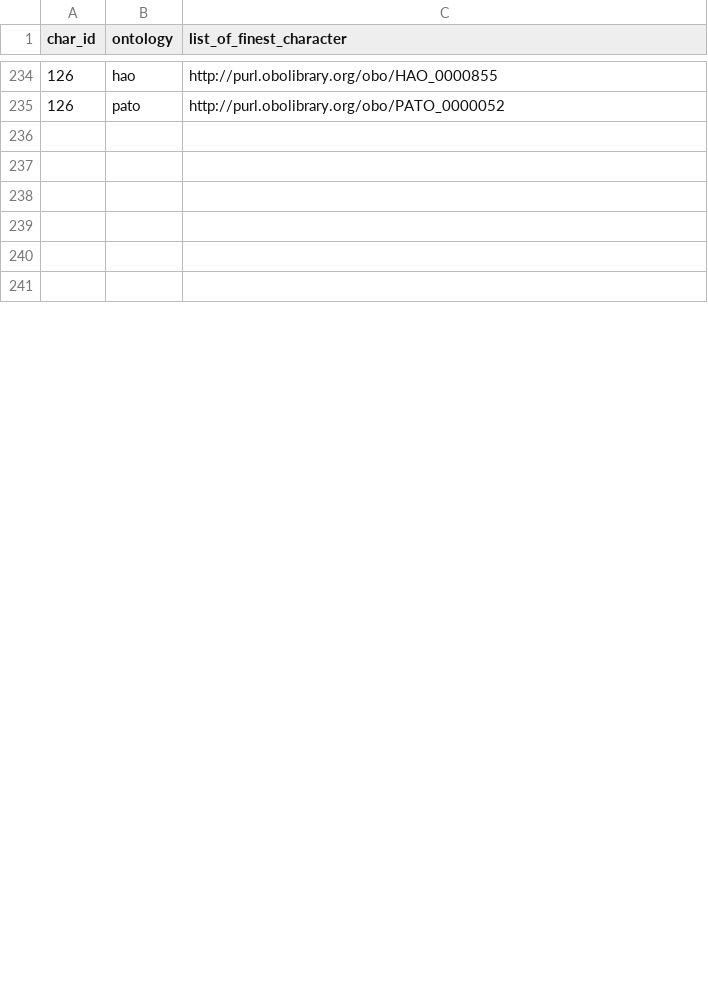
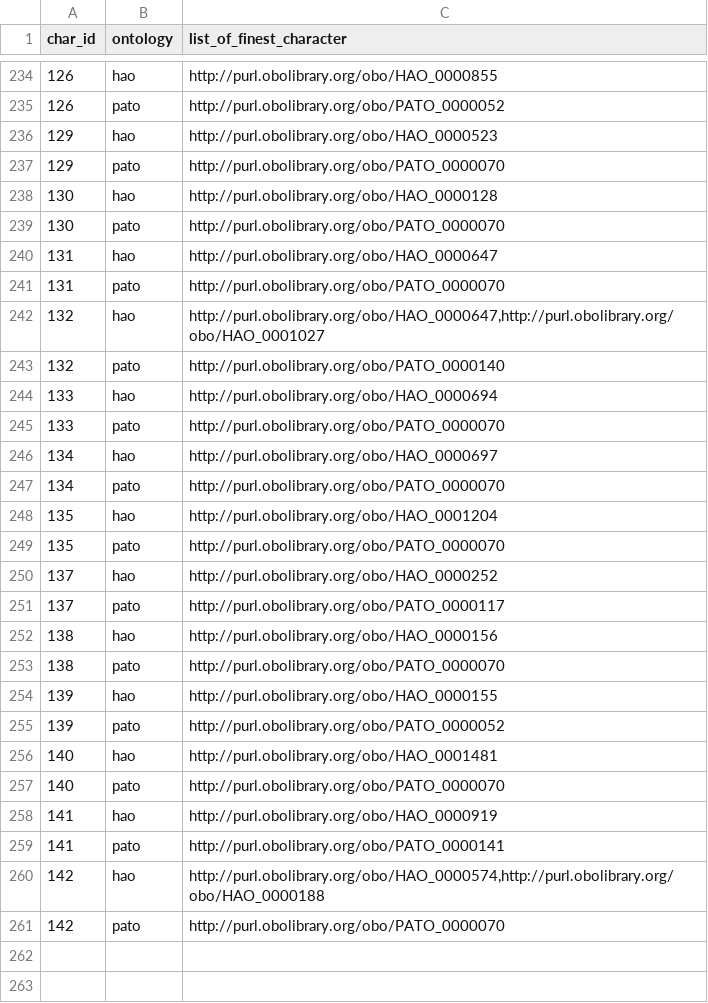
Before and after one commit to hymao/onto_phylo, a CSV file: data/working/finest.csv, drawn as a sheet; only a part is shown, gaps mark what is left out; the shorter side is filled out with more unchanged rows; the diff covers the shown part only.

Commit message:
Update finest.csv

```diff
--- a/data/working/finest.csv
+++ b/data/working/finest.csv
@@ -235,2 +235,28 @@ char_id,ontology,list_of_finest_character
 126,pato,"http://purl.obolibrary.org/obo/PATO_0000052"
+129,hao,"http://purl.obolibrary.org/obo/HAO_0000523"
+129,pato,"http://purl.obolibrary.org/obo/PATO_0000070"
+130,hao,"http://purl.obolibrary.org/obo/HAO_0000128"
+130,pato,"http://purl.obolibrary.org/obo/PATO_0000070"
+131,hao,"http://purl.obolibrary.org/obo/HAO_0000647"
+131,pato,"http://purl.obolibrary.org/obo/PATO_0000070"
+132,hao,"http://purl.obolibrary.org/obo/HAO_0000647,http://purl.obolibrary.org/obo/HAO_0001027"
+132,pato,"http://purl.obolibrary.org/obo/PATO_0000140"
+133,hao,"http://purl.obolibrary.org/obo/HAO_0000694"
+133,pato,"http://purl.obolibrary.org/obo/PATO_0000070"
+134,hao,"http://purl.obolibrary.org/obo/HAO_0000697"
+134,pato,"http://purl.obolibrary.org/obo/PATO_0000070"
+135,hao,"http://purl.obolibrary.org/obo/HAO_0001204"
+135,pato,"http://purl.obolibrary.org/obo/PATO_0000070"
+137,hao,"http://purl.obolibrary.org/obo/HAO_0000252"
+137,pato,"http://purl.obolibrary.org/obo/PATO_0000117"
+138,hao,"http://purl.obolibrary.org/obo/HAO_0000156"
+138,pato,"http://purl.obolibrary.org/obo/PATO_0000070"
+139,hao,"http://purl.obolibrary.org/obo/HAO_0000155"
+139,pato,"http://purl.obolibrary.org/obo/PATO_0000052"
+140,hao,"http://purl.obolibrary.org/obo/HAO_0001481"
+140,pato,"http://purl.obolibrary.org/obo/PATO_0000070"
+141,hao,"http://purl.obolibrary.org/obo/HAO_0000919"
+141,pato,"http://purl.obolibrary.org/obo/PATO_0000141"
+142,hao,"http://purl.obolibrary.org/obo/HAO_0000574,http://purl.obolibrary.org/obo/HAO_0000188"
+142,pato,"http://purl.obolibrary.org/obo/PATO_0000070"
 
```
Also changed, not shown: 10 removed rows and 3 edited cells elsewhere in this file.
